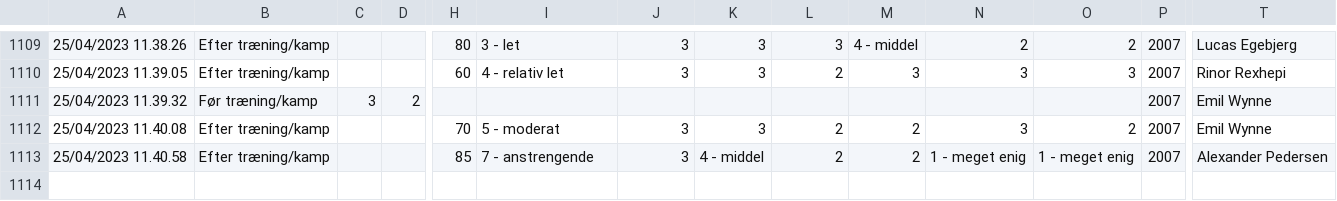
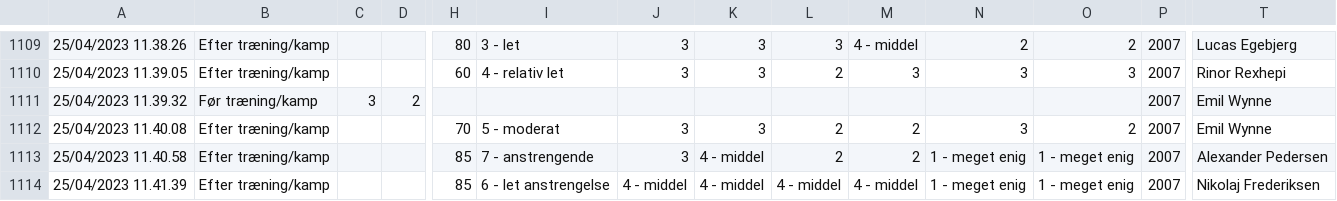
Before and after one commit to Seamus1992/AC-Horsens, a CSV file: ny wellness.csv, drawn as a sheet; only a part is shown, gaps mark what is left out; rows hold the shown columns only; the diff names each change by its address in the sheet, - before the commit and + after, or states it on an @@ line.

Commit message:
Update ny wellness.csv

```diff
--- a/ny wellness.csv
+++ b/ny wellness.csv
+row 1114: 25/04/2023 11.41.39 | Efter træning/kamp |  |  | 85 | 6 - let anstrengelse | 4 - middel | 4 - middel | 4 - middel | 4 - middel | 1 - meget enig | 1 - meget enig | 2007 | Nikolaj Frederiksen
```
